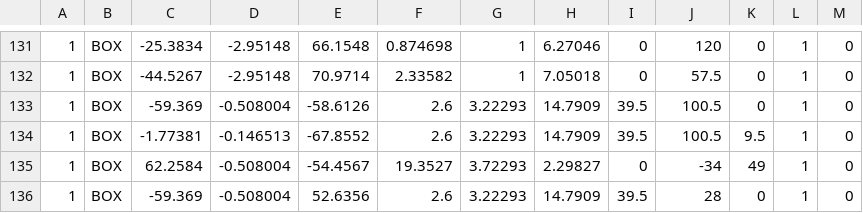
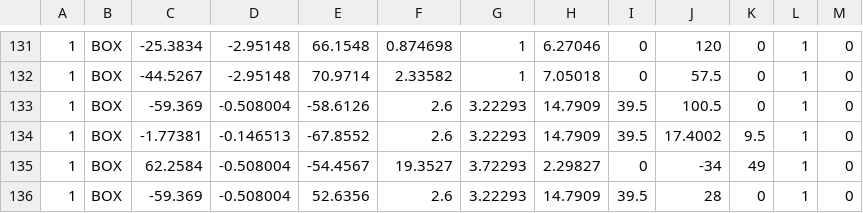
Before and after one commit to A23042/DirectXGames, a CSV file: Action3D/Base/Data/TestStageCsv/testStage03.csv (was Action3D/Base/Data/testStage03.csv), drawn as a sheet; only a part is shown, gaps mark what is left out; the diff covers the shown part only.

```diff
--- a/Action3D/Base/Data/testStage03.csv
+++ b/Action3D/Base/Data/TestStageCsv/testStage03.csv
@@ -133,3 +133,3 @@
 1,BOX,-59.369,-0.508004,-58.6126,2.6,3.22293,14.7909,39.5,100.5,0,1,0
-1,BOX,-1.77381,-0.146513,-67.8552,2.6,3.22293,14.7909,39.5,100.5,9.5,1,0
+1,BOX,-1.77381,-0.146513,-67.8552,2.6,3.22293,14.7909,39.5,17.4002,9.5,1,0
 1,BOX,62.2584,-0.508004,-54.4567,19.3527,3.72293,2.29827,0,-34,49,1,0
```
Also changed, not shown: 11 added rows and 16 edited cells elsewhere in this file, Action3D/Base/Data/TestStageCsv/testStage01.csv, Action3D/Base/Data/TestStageCsv/testStage02.csv, 9 other files.
